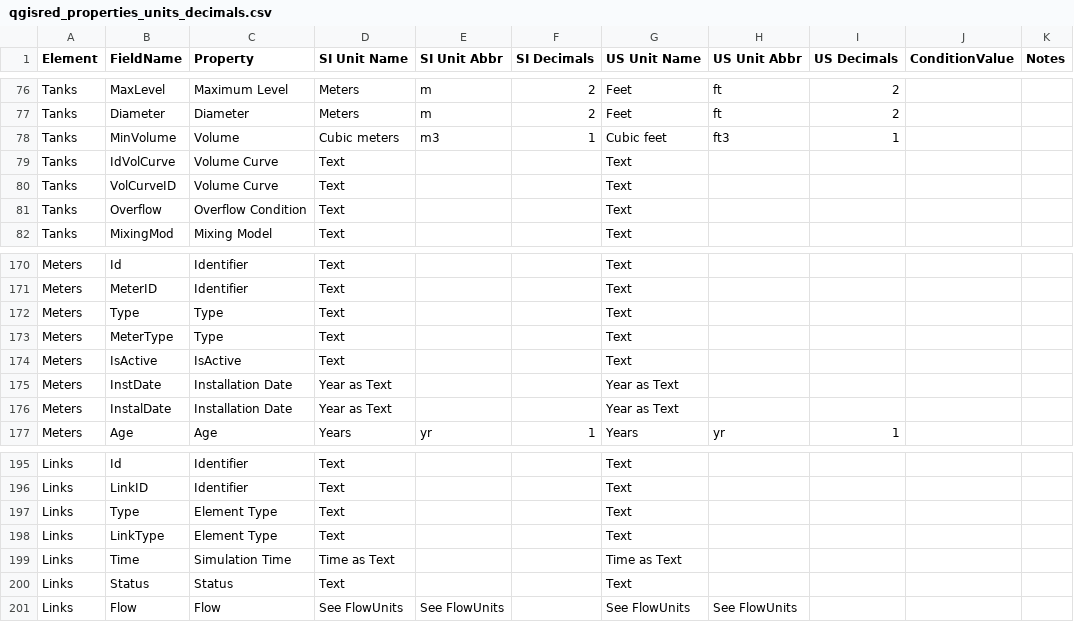
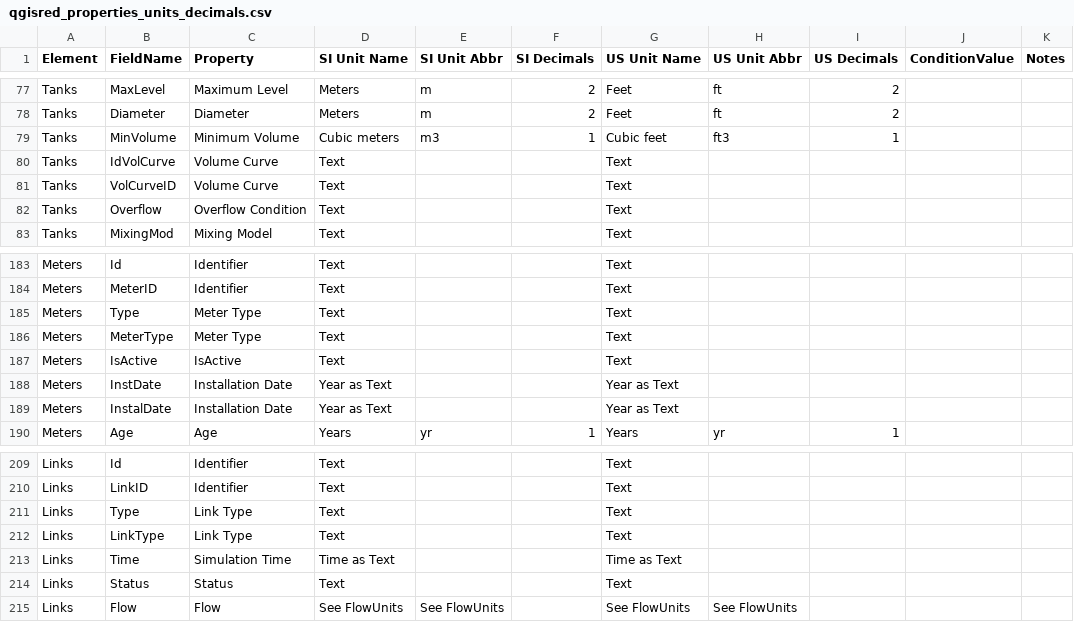
Before and after one commit to qgisred/QGISRed, a CSV file: defaults/qgisred_properties_units_decimals.csv, drawn as a sheet; only a part is shown, gaps mark what is left out; the diff covers the shown part only.

```diff
--- a/defaults/qgisred_properties_units_decimals.csv
+++ b/defaults/qgisred_properties_units_decimals.csv
@@ -77,3 +78,3 @@ Tanks,MaxLevel,Maximum Level,Meters,m,2,Feet,ft,2,,
 Tanks,Diameter,Diameter,Meters,m,2,Feet,ft,2,,
-Tanks,MinVolume,Volume,Cubic meters,m3,1,Cubic feet,ft3,1,,
+Tanks,MinVolume,Minimum Volume,Cubic meters,m3,1,Cubic feet,ft3,1,,
 Tanks,IdVolCurve,Volume Curve,Text,,,Text,,,,
@@ -171,4 +184,4 @@ Meters,Id,Identifier,Text,,,Text,,,,
 Meters,MeterID,Identifier,Text,,,Text,,,,
-Meters,Type,Type,Text,,,Text,,,,
-Meters,MeterType,Type,Text,,,Text,,,,
+Meters,Type,Meter Type,Text,,,Text,,,,
+Meters,MeterType,Meter Type,Text,,,Text,,,,
 Meters,IsActive,IsActive,Text,,,Text,,,,
@@ -196,4 +210,4 @@ Links,Id,Identifier,Text,,,Text,,,,
 Links,LinkID,Identifier,Text,,,Text,,,,
-Links,Type,Element Type,Text,,,Text,,,,
-Links,LinkType,Element Type,Text,,,Text,,,,
+Links,Type,Link Type,Text,,,Text,,,,
+Links,LinkType,Link Type,Text,,,Text,,,,
 Links,Time,Simulation Time,Time as Text,,,Time as Text,,,,
```
Also changed, not shown: 18 added rows, 1 removed row and 28 edited cells elsewhere in this file, 10 other files.
